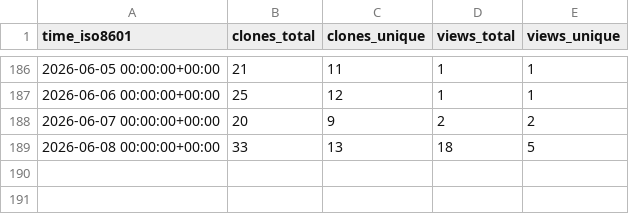
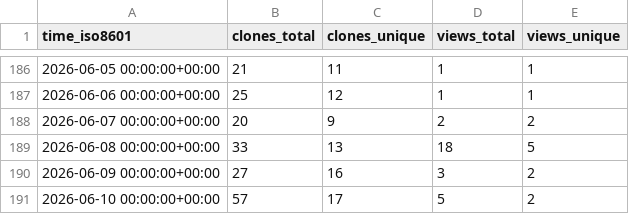
Before and after one commit to llnl/zero-rk, a CSV file: llnl/zero-rk/ghrs-data/views_clones_aggregate.csv, drawn as a sheet; only a part is shown, gaps mark what is left out.

```diff
--- a/llnl/zero-rk/ghrs-data/views_clones_aggregate.csv
+++ b/llnl/zero-rk/ghrs-data/views_clones_aggregate.csv
@@ -189 +189,3 @@ time_iso8601,clones_total,clones_unique,views_total,views_unique
 2026-06-08 00:00:00+00:00,33,13,18,5
+2026-06-09 00:00:00+00:00,27,16,3,2
+2026-06-10 00:00:00+00:00,57,17,5,2
```
Also changed, not shown: 1 other file.
